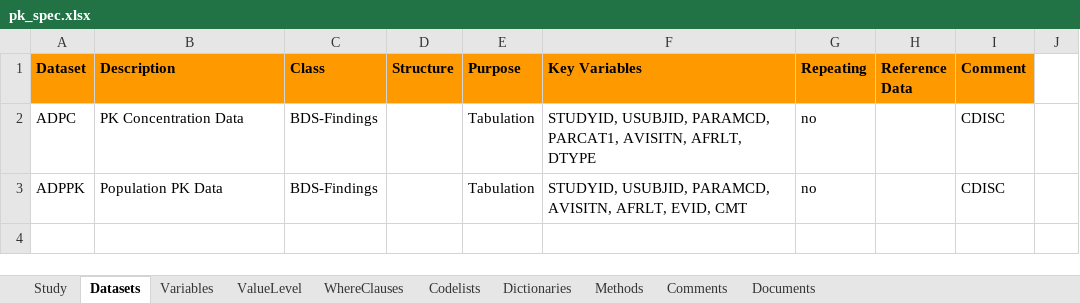
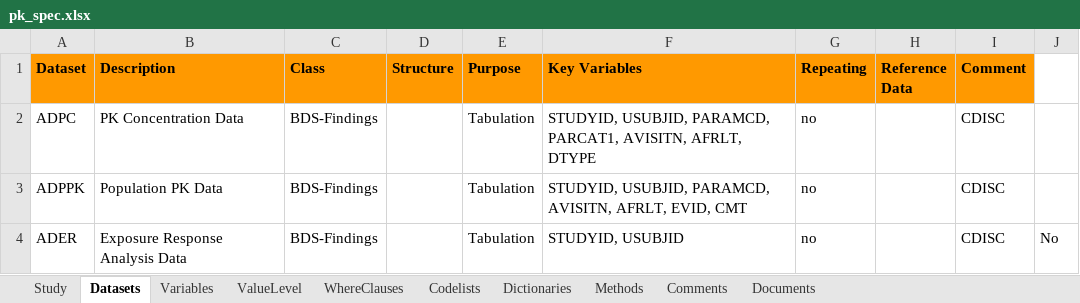
Before and after one commit to pharmaverse/examples, an Excel workbook: metadata/pk_spec.xlsx, sheet Datasets, drawn as a sheet; values as stored, in another font and other column widths than the file's, no borders; the diff names each change by its address in the sheet, - before the commit and + after, or states it on an @@ line.

Commit message:
#143 add ader

```diff
--- a/metadata/pk_spec.xlsx (sheet Datasets)
+++ b/metadata/pk_spec.xlsx (sheet Datasets)
+row 4: ADER | Exposure Response Analysis Data | BDS-Findings |  | Tabulation | STUDYID, USUBJID | no |  | CDISC | No
```
Also changed, not shown: sheet Variables, 2 other files.
